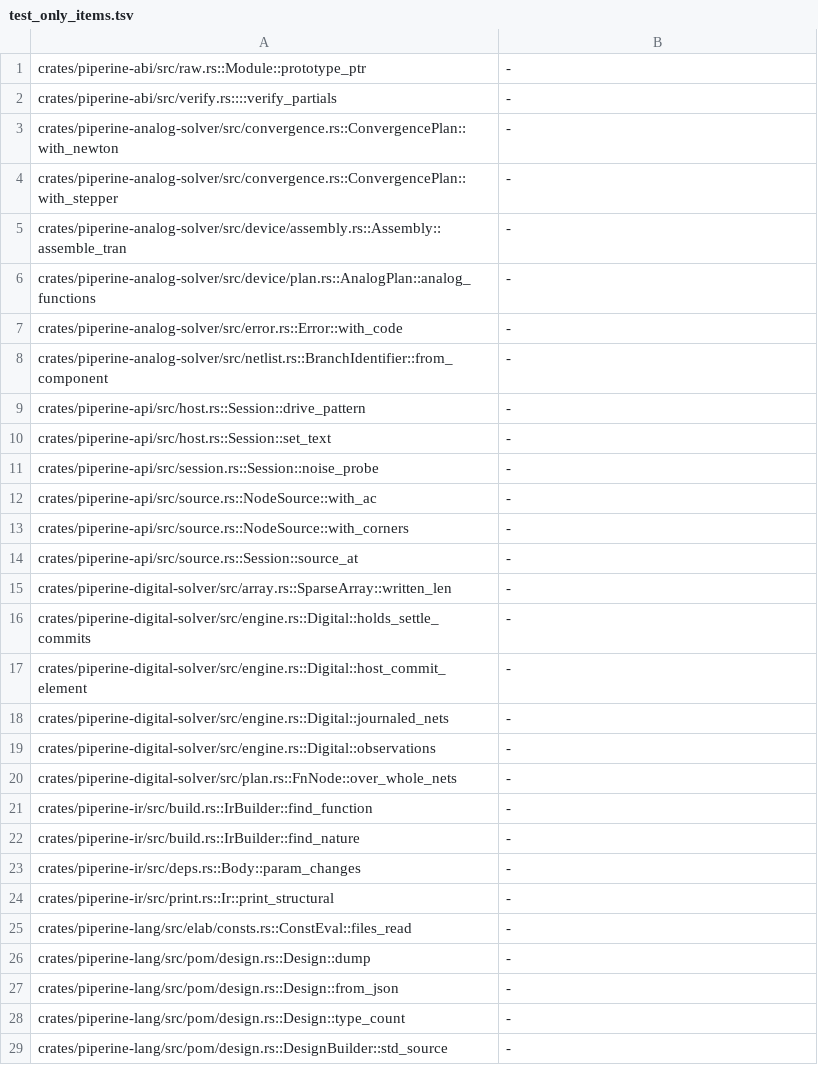
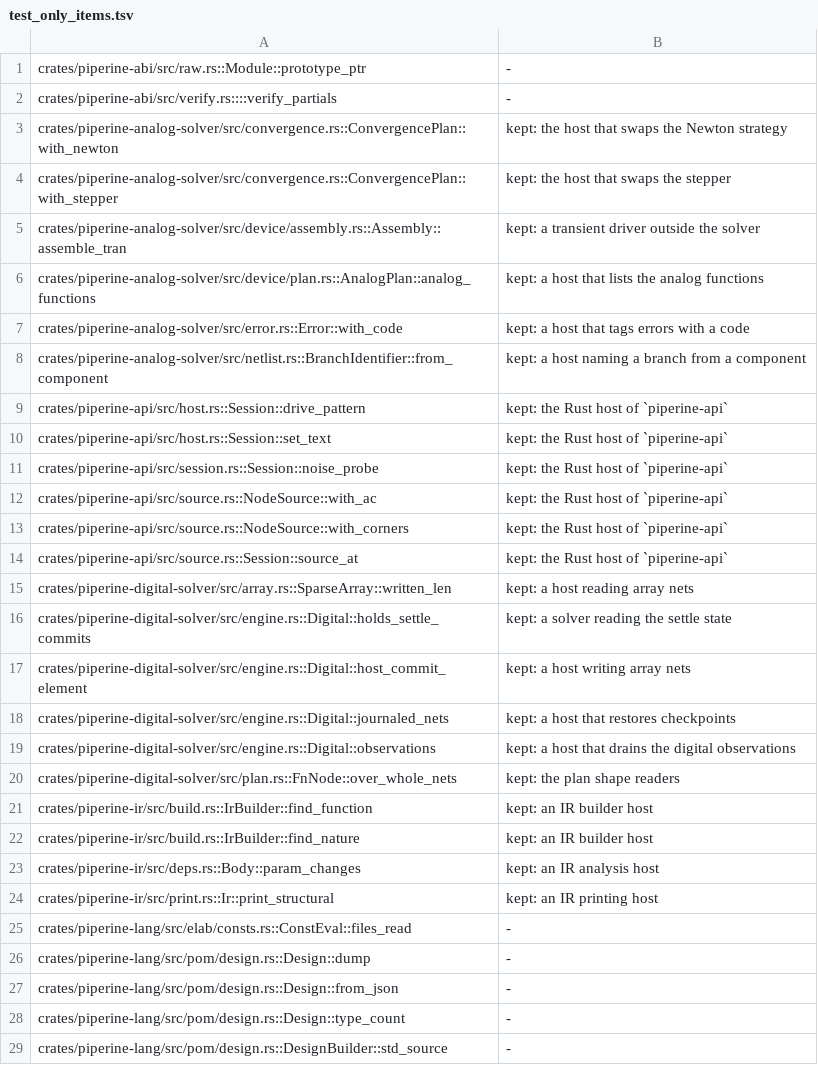
Before and after one commit to vkeslarek/piperine, a TSV file: crates/piperine-repository-guards/worklists/test_only_items.tsv, drawn as a sheet; only a part is shown; the diff covers the shown part only.

```diff
--- a/crates/piperine-repository-guards/worklists/test_only_items.tsv
+++ b/crates/piperine-repository-guards/worklists/test_only_items.tsv
@@ -2,24 +2,24 @@ crates/piperine-abi/src/raw.rs::Module::prototype_ptr	-
 crates/piperine-abi/src/verify.rs::::verify_partials	-
-crates/piperine-analog-solver/src/convergence.rs::ConvergencePlan::with_newton	-
-crates/piperine-analog-solver/src/convergence.rs::ConvergencePlan::with_stepper	-
-crates/piperine-analog-solver/src/device/assembly.rs::Assembly::assemble_tran	-
-crates/piperine-analog-solver/src/device/plan.rs::AnalogPlan::analog_functions	-
-crates/piperine-analog-solver/src/error.rs::Error::with_code	-
-crates/piperine-analog-solver/src/netlist.rs::BranchIdentifier::from_component	-
-crates/piperine-api/src/host.rs::Session::drive_pattern	-
-crates/piperine-api/src/host.rs::Session::set_text	-
-crates/piperine-api/src/session.rs::Session::noise_probe	-
-crates/piperine-api/src/source.rs::NodeSource::with_ac	-
-crates/piperine-api/src/source.rs::NodeSource::with_corners	-
-crates/piperine-api/src/source.rs::Session::source_at	-
-crates/piperine-digital-solver/src/array.rs::SparseArray::written_len	-
-crates/piperine-digital-solver/src/engine.rs::Digital::holds_settle_commits	-
-crates/piperine-digital-solver/src/engine.rs::Digital::host_commit_element	-
-crates/piperine-digital-solver/src/engine.rs::Digital::journaled_nets	-
-crates/piperine-digital-solver/src/engine.rs::Digital::observations	-
-crates/piperine-digital-solver/src/plan.rs::FnNode::over_whole_nets	-
-crates/piperine-ir/src/build.rs::IrBuilder::find_function	-
-crates/piperine-ir/src/build.rs::IrBuilder::find_nature	-
-crates/piperine-ir/src/deps.rs::Body::param_changes	-
-crates/piperine-ir/src/print.rs::Ir::print_structural	-
+crates/piperine-analog-solver/src/convergence.rs::ConvergencePlan::with_newton	kept: the host that swaps the Newton strategy
+crates/piperine-analog-solver/src/convergence.rs::ConvergencePlan::with_stepper	kept: the host that swaps the stepper
+crates/piperine-analog-solver/src/device/assembly.rs::Assembly::assemble_tran	kept: a transient driver outside the solver
+crates/piperine-analog-solver/src/device/plan.rs::AnalogPlan::analog_functions	kept: a host that lists the analog functions
+crates/piperine-analog-solver/src/error.rs::Error::with_code	kept: a host that tags errors with a code
+crates/piperine-analog-solver/src/netlist.rs::BranchIdentifier::from_component	kept: a host naming a branch from a component
+crates/piperine-api/src/host.rs::Session::drive_pattern	kept: the Rust host of `piperine-api`
+crates/piperine-api/src/host.rs::Session::set_text	kept: the Rust host of `piperine-api`
+crates/piperine-api/src/session.rs::Session::noise_probe	kept: the Rust host of `piperine-api`
+crates/piperine-api/src/source.rs::NodeSource::with_ac	kept: the Rust host of `piperine-api`
+crates/piperine-api/src/source.rs::NodeSource::with_corners	kept: the Rust host of `piperine-api`
+crates/piperine-api/src/source.rs::Session::source_at	kept: the Rust host of `piperine-api`
+crates/piperine-digital-solver/src/array.rs::SparseArray::written_len	kept: a host reading array nets
+crates/piperine-digital-solver/src/engine.rs::Digital::holds_settle_commits	kept: a solver reading the settle state
+crates/piperine-digital-solver/src/engine.rs::Digital::host_commit_element	kept: a host writing array nets
+crates/piperine-digital-solver/src/engine.rs::Digital::journaled_nets	kept: a host that restores checkpoints
+crates/piperine-digital-solver/src/engine.rs::Digital::observations	kept: a host that drains the digital observations
+crates/piperine-digital-solver/src/plan.rs::FnNode::over_whole_nets	kept: the plan shape readers
+crates/piperine-ir/src/build.rs::IrBuilder::find_function	kept: an IR builder host
+crates/piperine-ir/src/build.rs::IrBuilder::find_nature	kept: an IR builder host
+crates/piperine-ir/src/deps.rs::Body::param_changes	kept: an IR analysis host
+crates/piperine-ir/src/print.rs::Ir::print_structural	kept: an IR printing host
 crates/piperine-lang/src/elab/consts.rs::ConstEval::files_read	-
```
Also changed, not shown: 19 edited cells elsewhere in this file, crates/piperine-repository-guards/allowances/piperine-analog-solver/undocumented_items.tsv, crates/piperine-repository-guards/allowances/piperine-digital-solver/undocumented_items.tsv, 27 other files.
